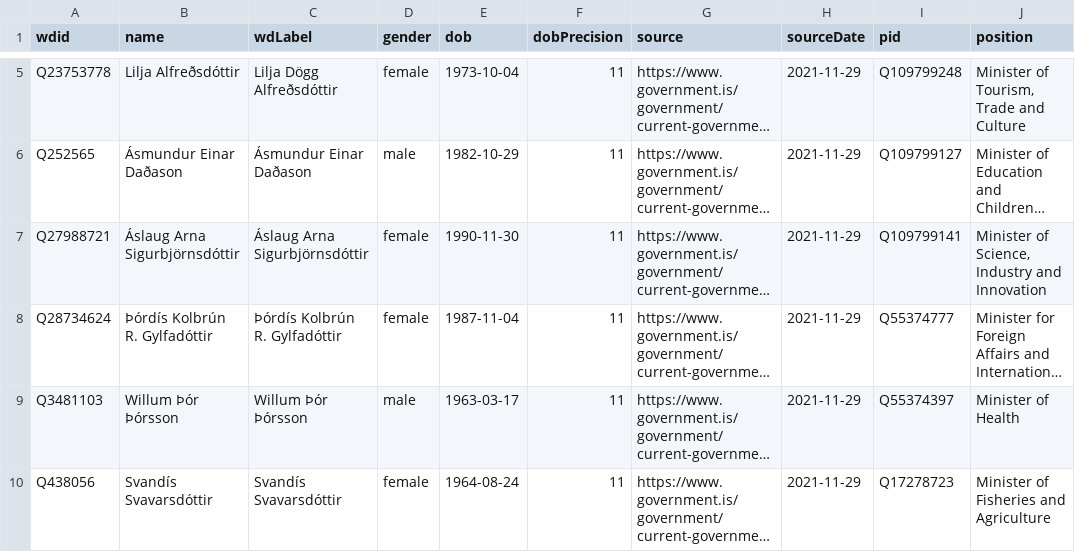
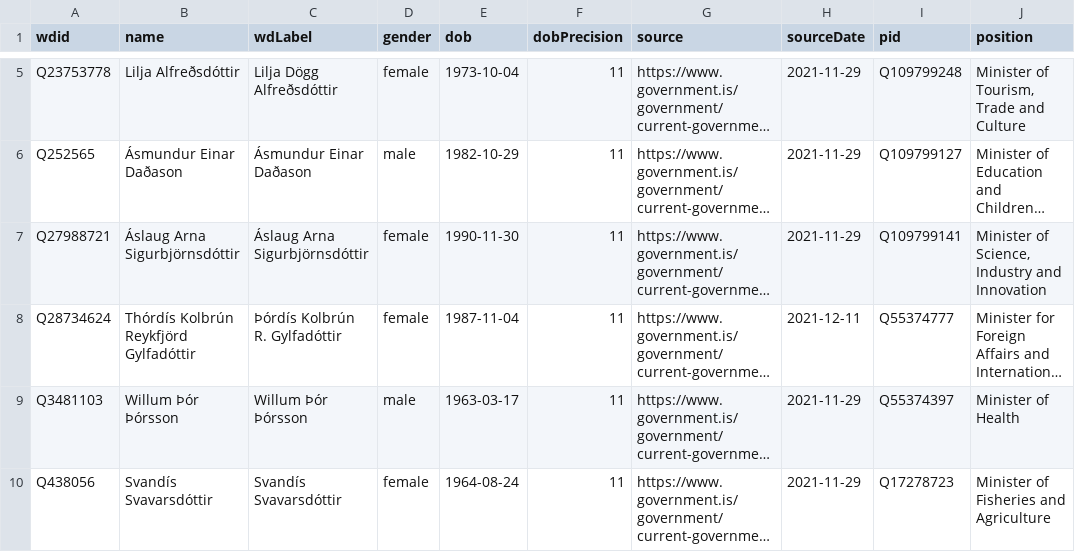
Before and after one commit to Jkudjo/iceland-cabinet, a CSV file: data/wikidata.csv, drawn as a sheet; only a part is shown, gaps mark what is left out; long unchanged cells end in …; the diff names each change by its address in the sheet, - before the commit and + after, or states it on an @@ line.

```diff
--- a/data/wikidata.csv
+++ b/data/wikidata.csv
-B8 (name): Þórdís Kolbrún R. Gylfadóttir
+B8 (name): Thórdís Kolbrún Reykfjörd Gylfadóttir
-H8 (sourceDate): 2021-11-29
+H8 (sourceDate): 2021-12-11
```
Also changed, not shown: data/official.csv.
